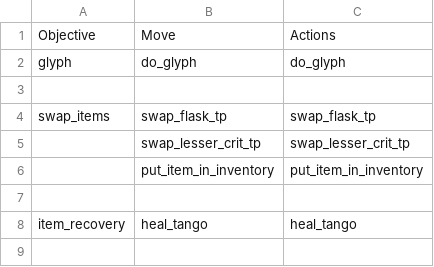
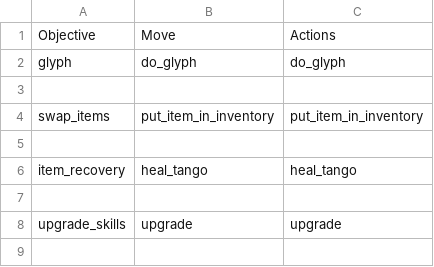
Before and after one commit to ellysh/dota2-oma-bots, a CSV file: generator/database/csv/defensive.csv, drawn as a sheet; only a part is shown; the shorter side is filled out with more unchanged rows.

Commit message:
Do not swap TP scroll
Now it has a separate inventory slot.

```diff
--- a/generator/database/csv/defensive.csv
+++ b/generator/database/csv/defensive.csv
@@ -3,5 +3,3 @@ glyph;do_glyph;do_glyph
 ;;
-swap_items;swap_flask_tp;swap_flask_tp
-;swap_lesser_crit_tp;swap_lesser_crit_tp
-;put_item_in_inventory;put_item_in_inventory
+swap_items;put_item_in_inventory;put_item_in_inventory
 ;;
```
Also changed, not shown: generator/database/csv/farm.csv, generator/database/csv/offensive.csv, 8 other files.
